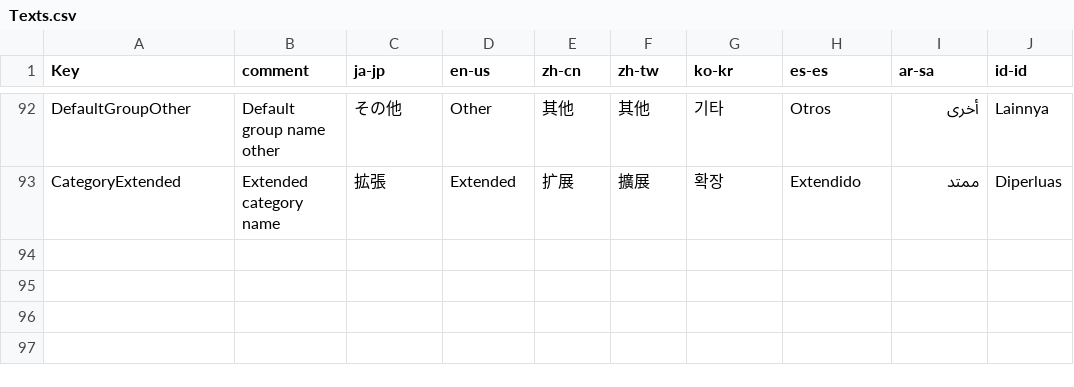
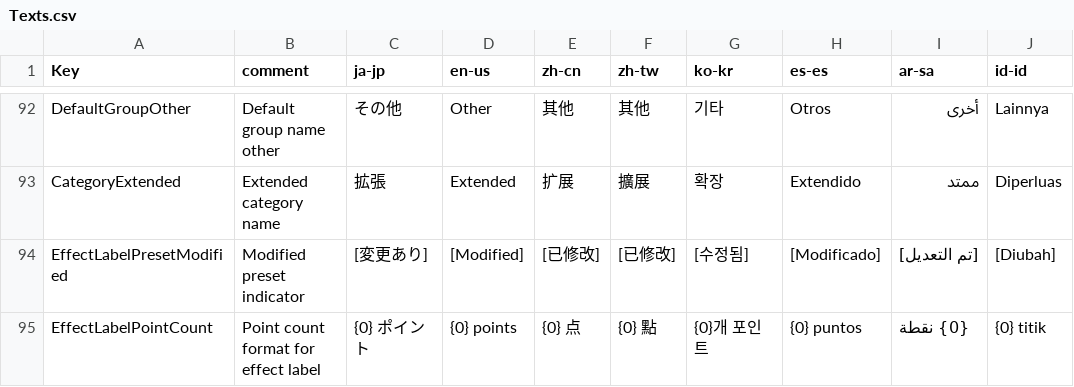
Before and after one commit to routersys/YMM4-Equalizer, a CSV file: Equalizer/Localization/Texts.csv, drawn as a sheet; only a part is shown, gaps mark what is left out; the diff names each change by its address in the sheet, - before the commit and + after, or states it on an @@ line.

Commit message:
プリセット状態表示強化及び変更検知高速化
IEffectTrackerService と EffectTrackerService を新規追加し、選択プリセット名・変更有無・表示ラベルの状態管理を一元化しました。
ServiceLocator に新サービスの解決経路を追加し、既存構成に沿って依存解決できるよう統合しました。
エフェクト名表示を「EXTENDED EQUALIZER - プリセット名」「変更時の状態表示」「未選択時の情報表示」に対応させました。
プリセット未選択時にもポイント数情報を表示するようにし、表示要件を満たすラベル構成へ更新しました。
プリセット読み込み・保存・改名・削除の各操作時に、ViewModel とエフェクト間で選択状態が同期されるよう更新しました。
バンド値変更時の差分判定を状態比較ベースで実装し、プリセットからの変更有無を自動反映するようにしました。
ラベル再生成の不要回数を抑えるため、追跡状態に基づく更新方式へ整理し、表示更新の効率を維持しました。

```diff
--- a/Equalizer/Localization/Texts.csv
+++ b/Equalizer/Localization/Texts.csv
+row 94: EffectLabelPresetModified | Modified preset indicator | [変更あり] | [Modified] | [已修改] | [已修改] | [수정됨] | [Modificado] | [تم التعديل] | [Diubah]
+row 95: EffectLabelPointCount | Point count format for effect label | {0} ポイント | {0} points | {0} 点 | {0} 點 | {0}개 포인트 | {0} puntos | {0} نقطة | {0} titik
```
Also changed, not shown: 14 other files.
